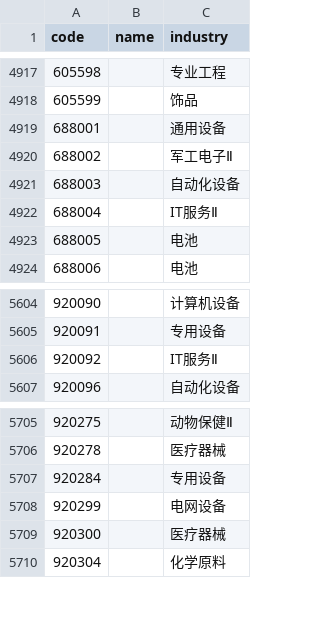
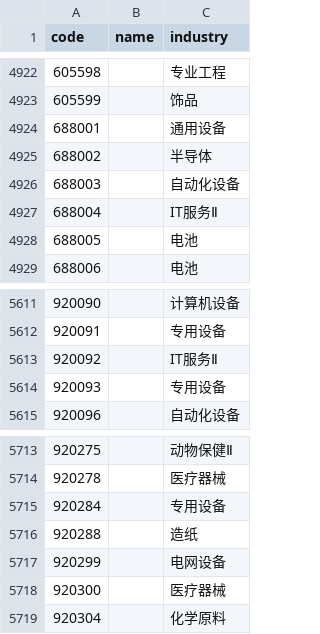
Before and after one commit to KyoYagamiori/stock-report-data, a CSV file: output/ma5/state/industry_map.csv, drawn as a sheet; only a part is shown, gaps mark what is left out; the diff covers the shown part only.

```diff
--- a/output/ma5/state/industry_map.csv
+++ b/output/ma5/state/industry_map.csv
@@ -4919,3 +4924,3 @@ code,name,industry
 688001,,通用设备
-688002,,军工电子Ⅱ
+688002,,半导体
 688003,,自动化设备
@@ -5606,2 +5613,3 @@ code,name,industry
 920092,,IT服务Ⅱ
+920093,,专用设备
 920096,,自动化设备
@@ -5707,2 +5715,3 @@ code,name,industry
 920284,,专用设备
+920288,,造纸
 920299,,电网设备
```
Also changed, not shown: 7 added rows and 1 edited cell elsewhere in this file, 3 other files.
